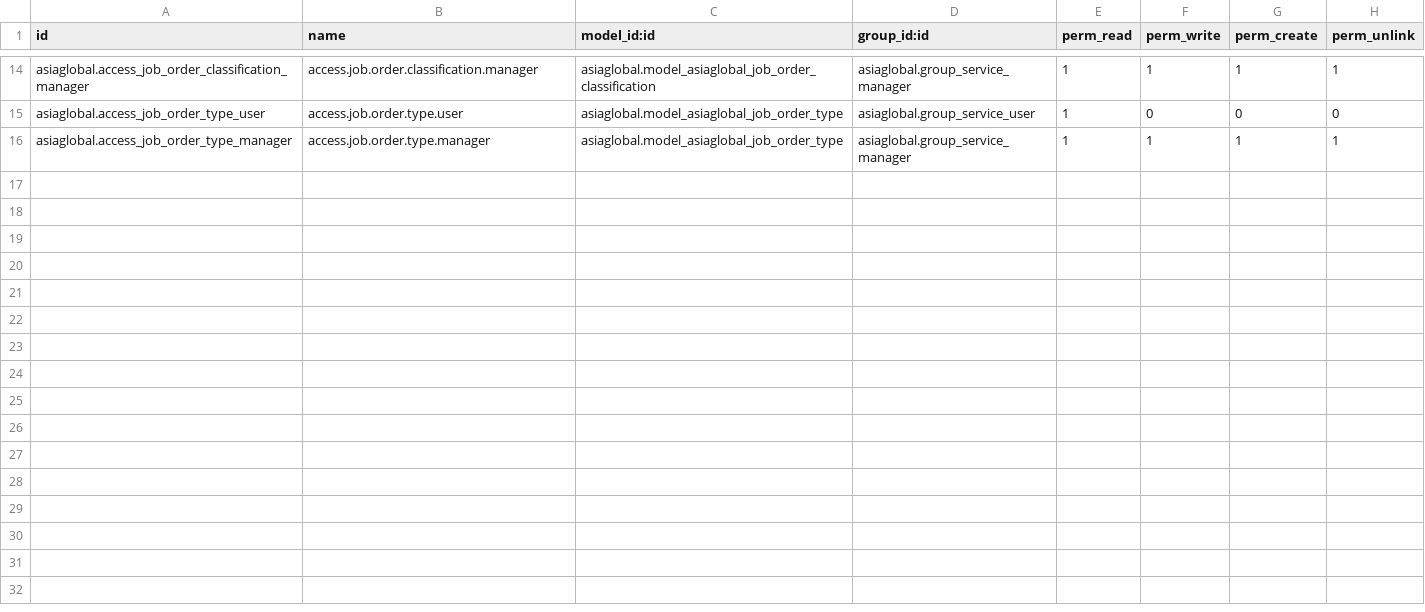
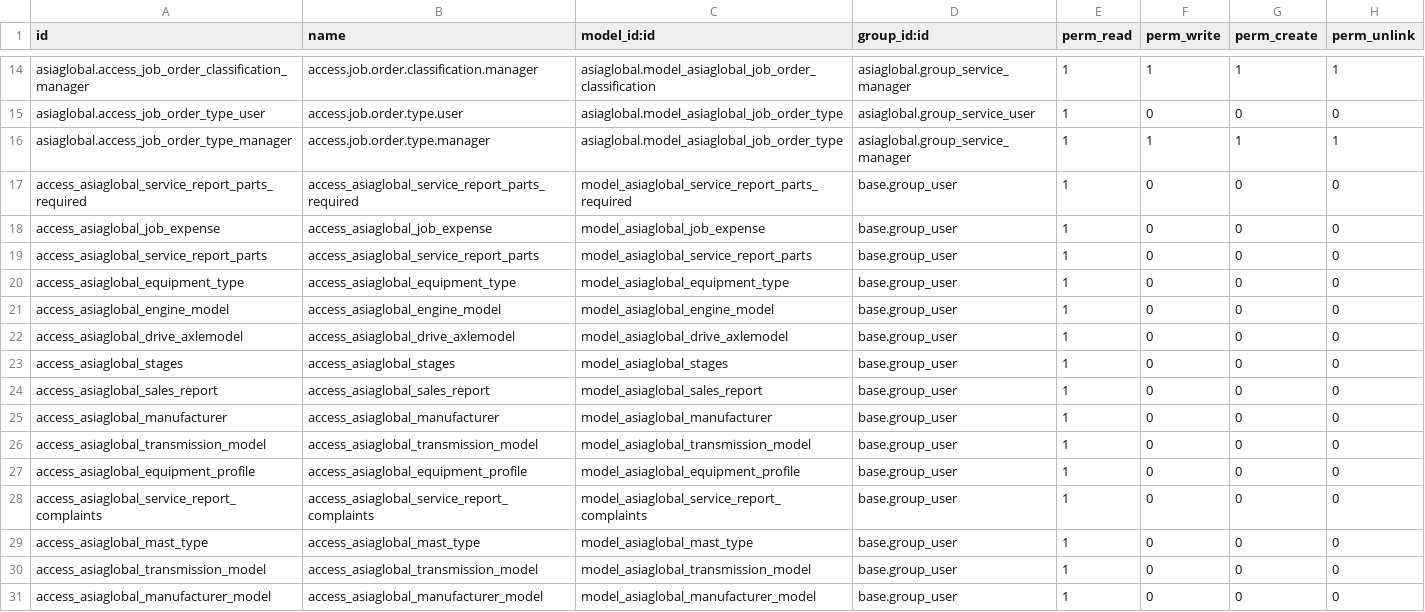
Before and after one commit to ibassoftware/asiaglobal, a CSV file: security/ir.model.access.csv, drawn as a sheet; only a part is shown, gaps mark what is left out.

Commit message:
Added access rights. Added on change for PO

```diff
--- a/security/ir.model.access.csv
+++ b/security/ir.model.access.csv
@@ -16 +16,16 @@ asiaglobal.access_job_order_type_user,access.job.order.type.user,asiaglobal.mode
 asiaglobal.access_job_order_type_manager,access.job.order.type.manager,asiaglobal.model_asiaglobal_job_order_type,asiaglobal.group_service_manager,1,1,1,1
+access_asiaglobal_service_report_parts_required,access_asiaglobal_service_report_parts_required,model_asiaglobal_service_report_parts_required,base.group_user,1,0,0,0
+access_asiaglobal_job_expense,access_asiaglobal_job_expense,model_asiaglobal_job_expense,base.group_user,1,0,0,0
+access_asiaglobal_service_report_parts,access_asiaglobal_service_report_parts,model_asiaglobal_service_report_parts,base.group_user,1,0,0,0
+access_asiaglobal_equipment_type,access_asiaglobal_equipment_type,model_asiaglobal_equipment_type,base.group_user,1,0,0,0
+access_asiaglobal_engine_model,access_asiaglobal_engine_model,model_asiaglobal_engine_model,base.group_user,1,0,0,0
+access_asiaglobal_drive_axlemodel,access_asiaglobal_drive_axlemodel,model_asiaglobal_drive_axlemodel,base.group_user,1,0,0,0
+access_asiaglobal_stages,access_asiaglobal_stages,model_asiaglobal_stages,base.group_user,1,0,0,0
+access_asiaglobal_sales_report,access_asiaglobal_sales_report,model_asiaglobal_sales_report,base.group_user,1,0,0,0
+access_asiaglobal_manufacturer,access_asiaglobal_manufacturer,model_asiaglobal_manufacturer,base.group_user,1,0,0,0
+access_asiaglobal_transmission_model,access_asiaglobal_transmission_model,model_asiaglobal_transmission_model,base.group_user,1,0,0,0
+access_asiaglobal_equipment_profile,access_asiaglobal_equipment_profile,model_asiaglobal_equipment_profile,base.group_user,1,0,0,0
+access_asiaglobal_service_report_complaints,access_asiaglobal_service_report_complaints,model_asiaglobal_service_report_complaints,base.group_user,1,0,0,0
+access_asiaglobal_mast_type,access_asiaglobal_mast_type,model_asiaglobal_mast_type,base.group_user,1,0,0,0
+ access_asiaglobal_transmission_model,access_asiaglobal_transmission_model,model_asiaglobal_transmission_model,base.group_user,1,0,0,0
+  access_asiaglobal_manufacturer_model,access_asiaglobal_manufacturer_model,model_asiaglobal_manufacturer_model,base.group_user,1,0,0,0
```
Also changed, not shown: 19 other files.
